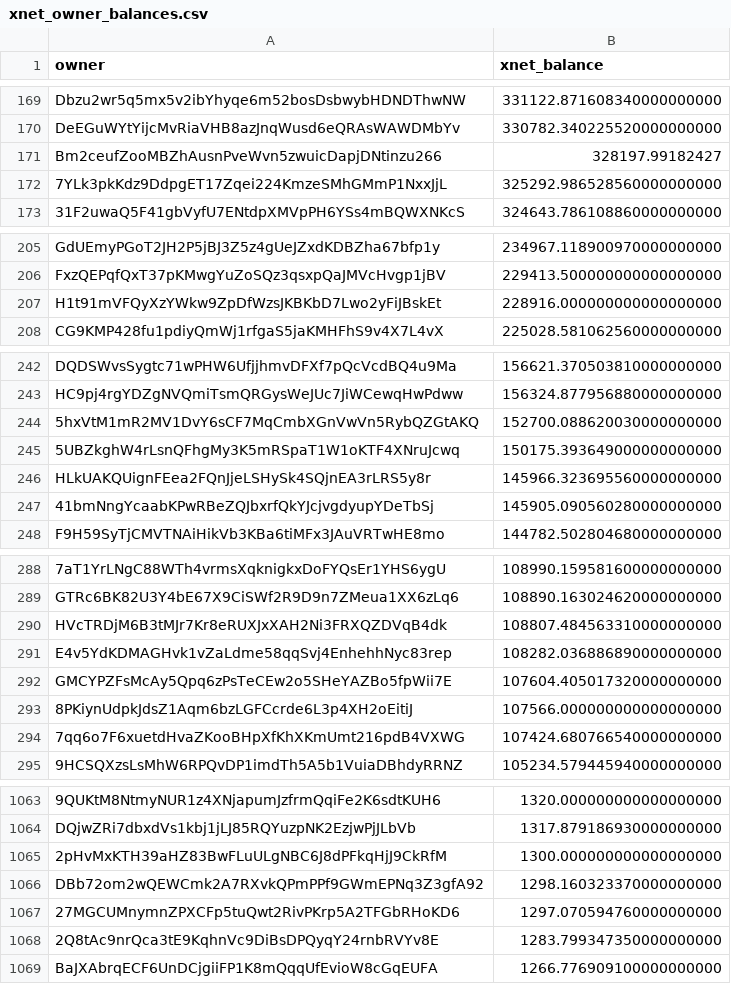
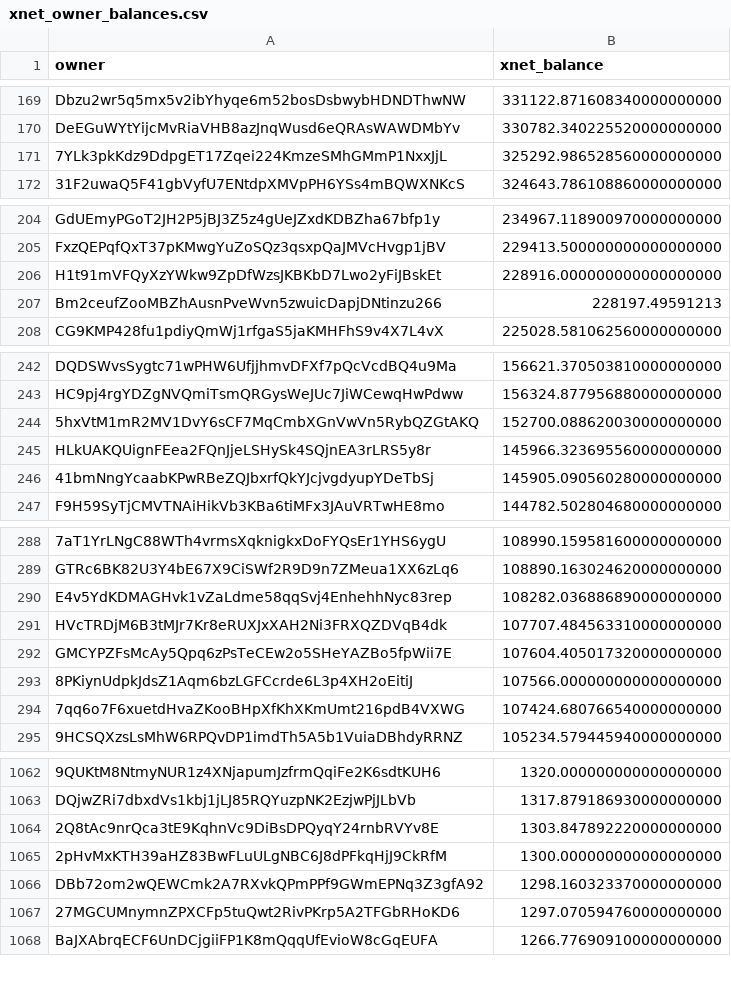
Before and after one commit to xnet-community-data/xnet-data-integration, a CSV file: data/derived/xnet_owner_balances.csv, drawn as a sheet; only a part is shown, gaps mark what is left out; removed rows and columns are numbered as before the commit, all else as after; the diff covers the shown part only; the diff names each change by its address in the sheet, - before the commit and + after, or states it on an @@ line.

Commit message:
Refresh XNET live state

```diff
--- a/data/derived/xnet_owner_balances.csv
+++ b/data/derived/xnet_owner_balances.csv
-row 171: Bm2ceufZooMBZhAusnPveWvn5zwuicDapjDNtinzu266 | 328197.99182427
+row 207: Bm2ceufZooMBZhAusnPveWvn5zwuicDapjDNtinzu266 | 228197.49591213
-row 245: 5UBZkghW4rLsnQFhgMy3K5mRSpaT1W1oKTF4XNruJcwq | 150175.393649000000000000
-row 290: HVcTRDjM6B3tMJr7Kr8eRUXJxXAH2Ni3FRXQZDVqB4dk | 108807.484563310000000000
+row 291: HVcTRDjM6B3tMJr7Kr8eRUXJxXAH2Ni3FRXQZDVqB4dk | 107707.484563310000000000
+row 1064: 2Q8tAc9nrQca3tE9KqhnVc9DiBsDPQyqY24rnbRVYv8E | 1303.847892220000000000
-row 1068: 2Q8tAc9nrQca3tE9KqhnVc9DiBsDPQyqY24rnbRVYv8E | 1283.799347350000000000
```
Also changed, not shown: 6 added rows, 6 removed rows and 3 edited cells elsewhere in this file, data/xnet_supply_daily.csv, 17 other files.
